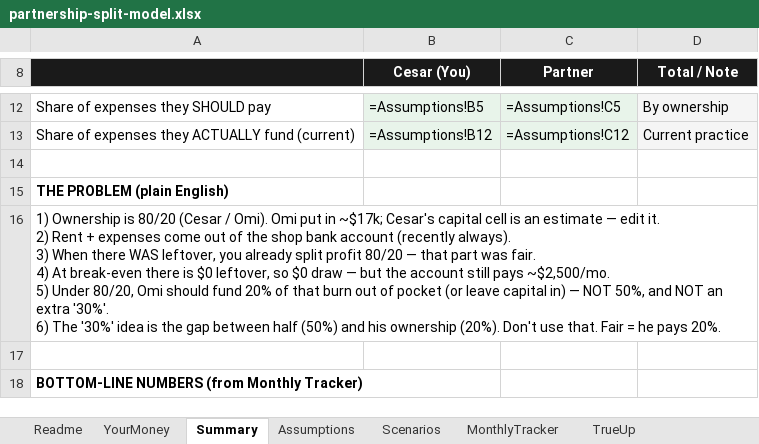
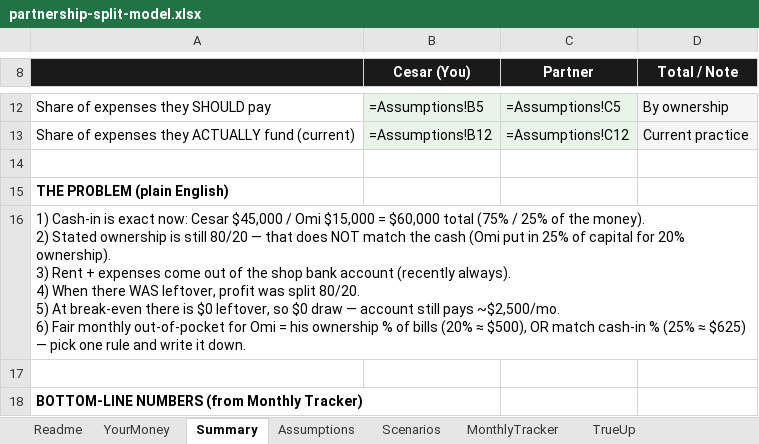
Before and after one commit to cesarblendss-ai/THE-BARBER-LOUNGE, an Excel workbook: finance/partnership-split-model.xlsx, sheet Summary, drawn as a sheet; only a part is shown, gaps mark what is left out; values as stored, in another font and other column widths than the file's, no borders; formulas without a stored value are shown as written; ↵ is a line break in a cell; the diff names each change by its address in the sheet, - before the commit and + after, or states it on an @@ line.

```diff
--- a/finance/partnership-split-model.xlsx (sheet Summary)
+++ b/finance/partnership-split-model.xlsx (sheet Summary)
-A16: 1) Ownership is 80/20 (Cesar / Omi). Omi put in ~$17k; Cesar's capital cell is an estimate — edit it. ↵ 2) Rent + expenses come out of the shop bank account (recently always). ↵ 3) When there WAS leftover, you already split profit 80/20 — that part was fair. ↵ 4) At break-even there is $0 leftover, so $0 draw — but the account still pays ~$2,500/mo. ↵ 5) Under 80/20, Omi should fund 20% of that burn out of pocket (or leave capital in) — NOT 50%, and NOT an extra '30%'. ↵ 6) The '30%' idea is the gap between half (50%) and his ownership (20%). Don't use that. Fair = he pays 20%.
+A16: 1) Cash-in is exact now: Cesar $45,000 / Omi $15,000 = $60,000 total (75% / 25% of the money). ↵ 2) Stated ownership is still 80/20 — that does NOT match the cash (Omi put in 25% of capital for 20% ownership). ↵ 3) Rent + expenses come out of the shop bank account (recently always). ↵ 4) When there WAS leftover, profit was split 80/20. ↵ 5) At break-even there is $0 leftover, so $0 draw — account still pays ~$2,500/mo. ↵ 6) Fair monthly out-of-pocket for Omi = his ownership % of bills (20% ≈ $500), OR match cash-in % (25% ≈ $625) — pick one rule and write it down.
```
Also changed, not shown: sheet YourMoney, sheet Assumptions, sheet Readme, 1 other file.
